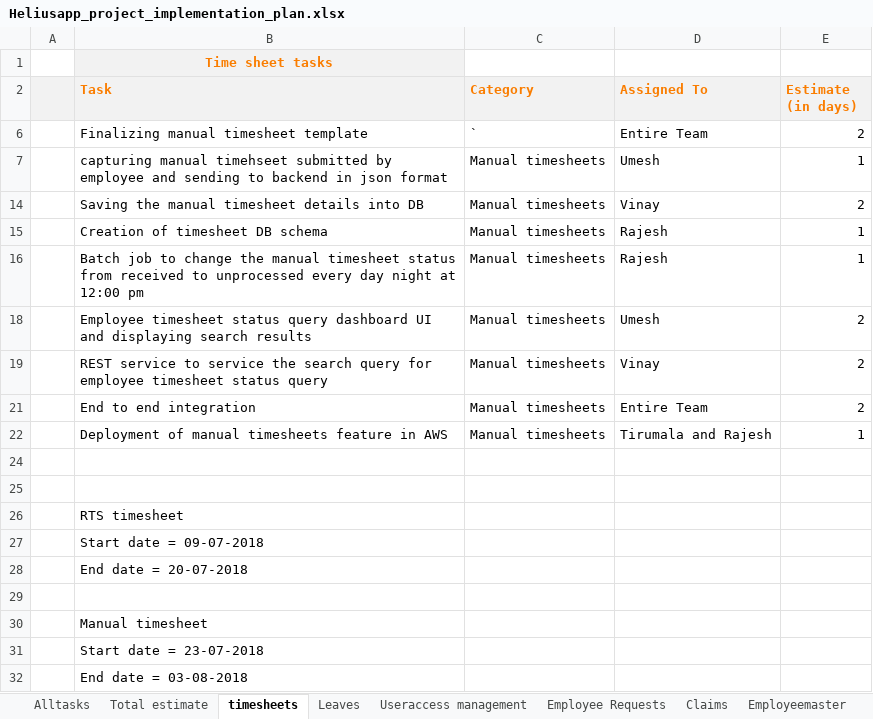
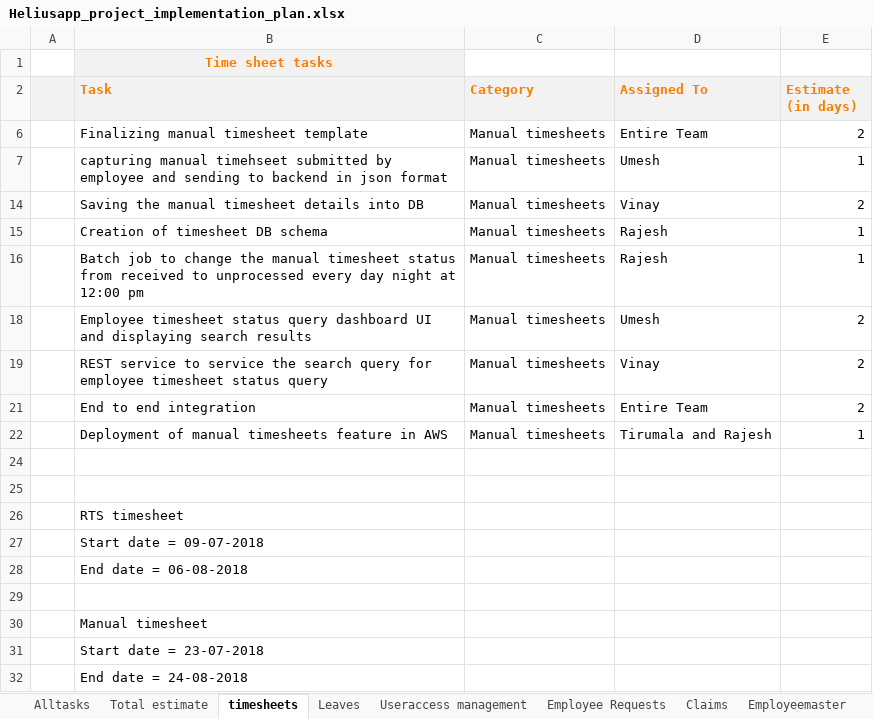
Before and after one commit to tirumala-helius/projectdocs, an Excel workbook: Heliusapp_project_implementation_plan.xlsx, sheet timesheets, drawn as a sheet; values as stored, in another font and other column widths than the file's, no borders; the diff names each change by its address in the sheet, - before the commit and + after, or states it on an @@ line.

```diff
--- a/Heliusapp_project_implementation_plan.xlsx (sheet timesheets)
+++ b/Heliusapp_project_implementation_plan.xlsx (sheet timesheets)
-C6 (Category): `
+C6 (Category): Manual timesheets
-B28 (Task): End date = 20-07-2018
+B28 (Task): End date = 06-08-2018
-B32 (Task): End date = 03-08-2018
+B32 (Task): End date = 24-08-2018
```
Also changed, not shown: sheet Total estimate, sheet Alltasks, sheet Payslips, sheet Audittrail, sheet Claims, sheet Client Master, 4 more sheets, other sheet tabs.
